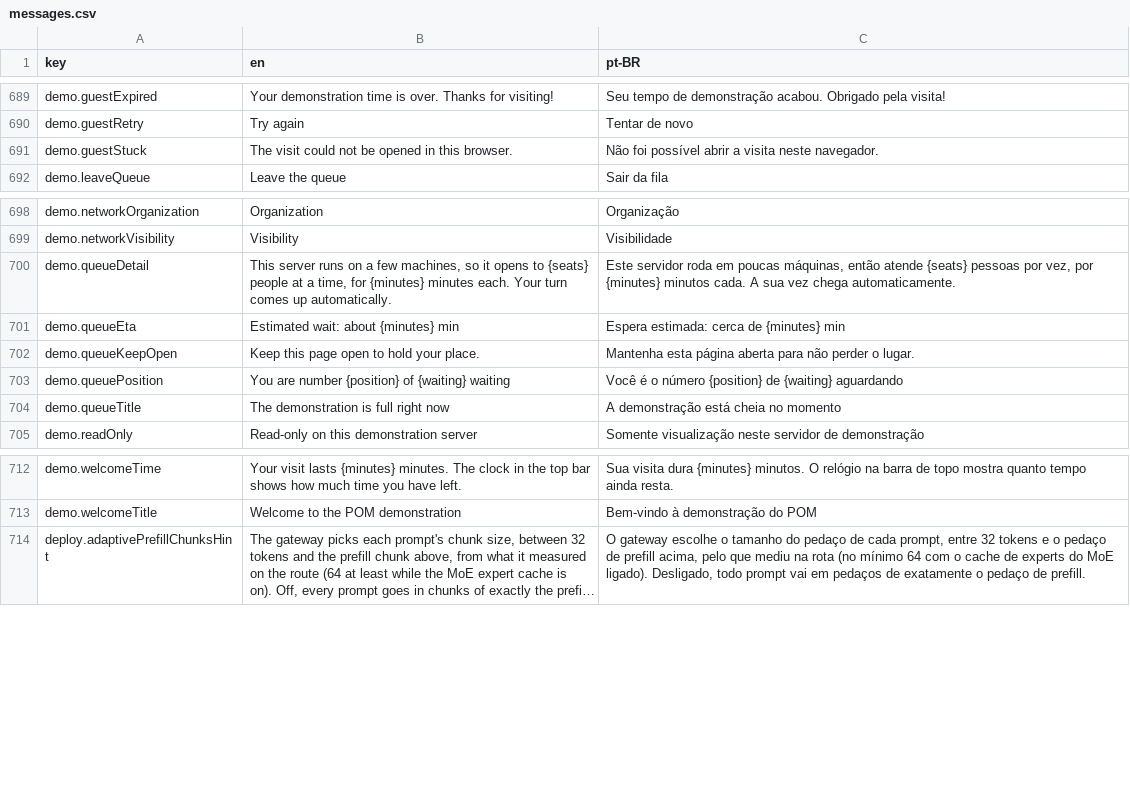
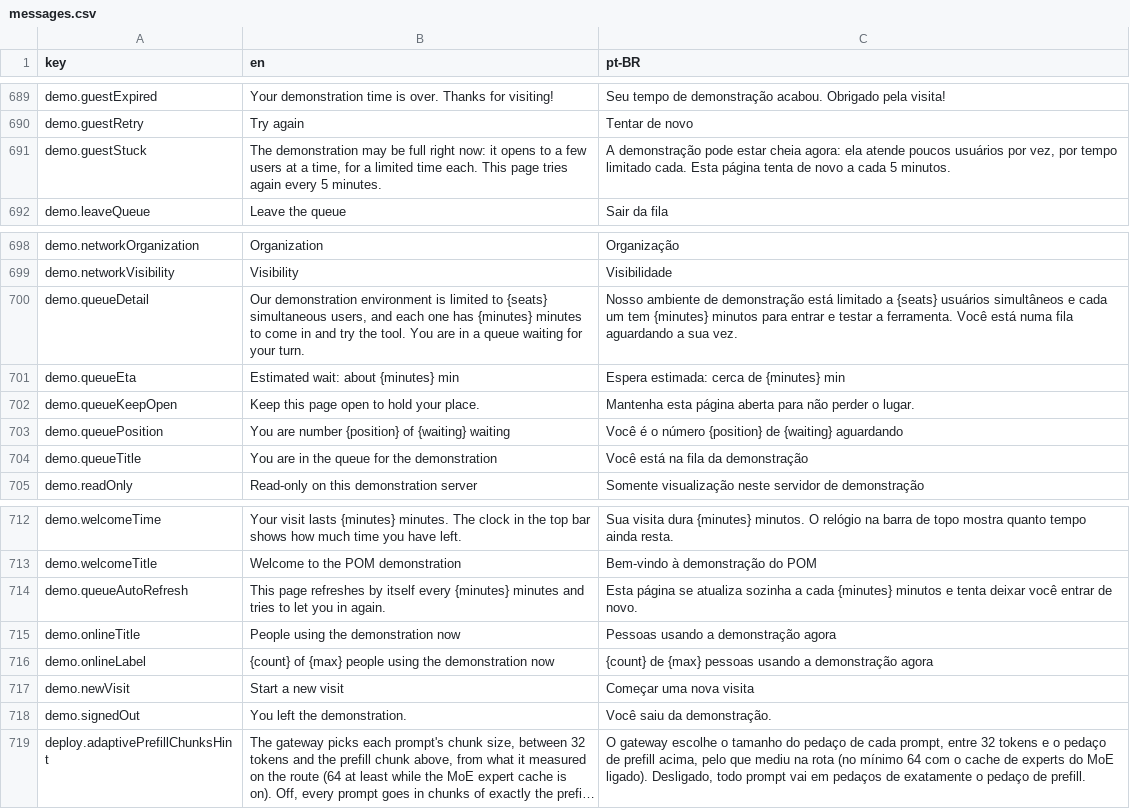
Before and after one commit to pieceofmindcloud/pom, a CSV file: apps/frontend/src/i18n/messages.csv, drawn as a sheet; only a part is shown, gaps mark what is left out; long unchanged cells end in …; the diff names each change by its address in the sheet, - before the commit and + after, or states it on an @@ line.

```diff
--- a/apps/frontend/src/i18n/messages.csv
+++ b/apps/frontend/src/i18n/messages.csv
-B691 (en): The visit could not be opened in this browser.
+B691 (en): The demonstration may be full right now: it opens to a few users at a time, for a limited time each. This page tries again every 5 minutes.
-C691 (pt-BR): Não foi possível abrir a visita neste navegador.
+C691 (pt-BR): A demonstração pode estar cheia agora: ela atende poucos usuários por vez, por tempo limitado cada. Esta página tenta de novo a cada 5 minutos.
-B700 (en): This server runs on a few machines, so it opens to {seats} people at a time, for {minutes} minutes each. Your turn comes up automatically.
+B700 (en): Our demonstration environment is limited to {seats} simultaneous users, and each one has {minutes} minutes to come in and try the tool. You are in a queue waiting for your turn.
-C700 (pt-BR): Este servidor roda em poucas máquinas, então atende {seats} pessoas por vez, por {minutes} minutos cada. A sua vez chega automaticamente.
+C700 (pt-BR): Nosso ambiente de demonstração está limitado a {seats} usuários simultâneos e cada um tem {minutes} minutos para entrar e testar a ferramenta. Você está numa fila aguardando a sua vez.
-B704 (en): The demonstration is full right now
+B704 (en): You are in the queue for the demonstration
-C704 (pt-BR): A demonstração está cheia no momento
+C704 (pt-BR): Você está na fila da demonstração
+row 714: demo.queueAutoRefresh | This page refreshes by itself every {minutes} minutes and tries to let you in again. | Esta página se atualiza sozinha a cada {minutes} minutos e tenta deixar você entrar de novo.
+row 715: demo.onlineTitle | People using the demonstration now | Pessoas usando a demonstração agora
+row 716: demo.onlineLabel | {count} of {max} people using the demonstration now | {count} de {max} pessoas usando a demonstração agora
+row 717: demo.newVisit | Start a new visit | Começar uma nova visita
+row 718: demo.signedOut | You left the demonstration. | Você saiu da demonstração.
```
Also changed, not shown: 15 other files.
